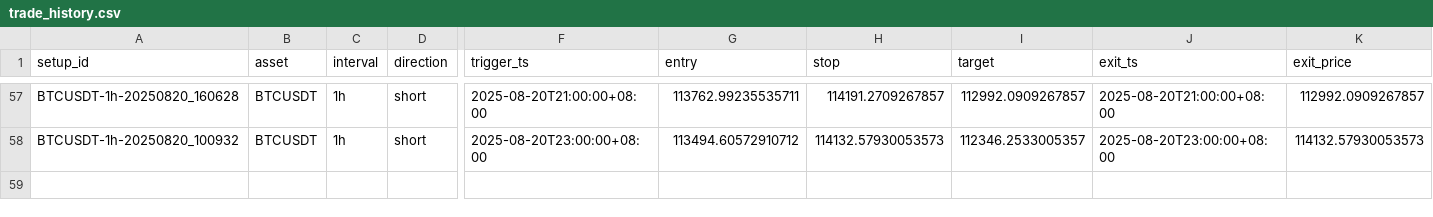
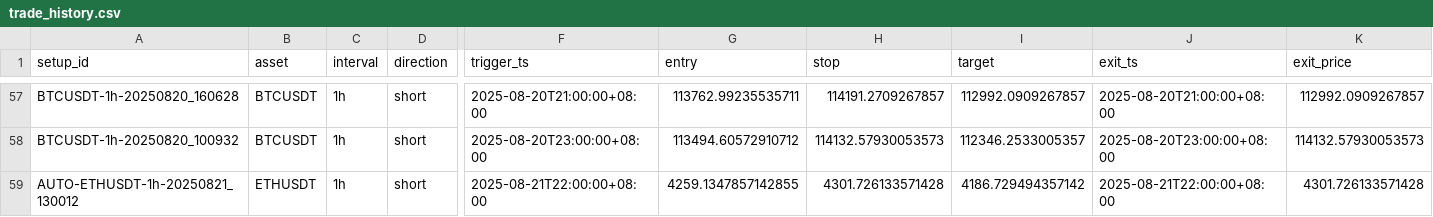
Before and after one commit to ArsalanShemirani/alpha12_24, a CSV file: runs/trade_history.csv, drawn as a sheet; only a part is shown, gaps mark what is left out; rows hold the shown columns only; the diff names each change by its address in the sheet, - before the commit and + after, or states it on an @@ line.

```diff
--- a/runs/trade_history.csv
+++ b/runs/trade_history.csv
+row 59: AUTO-ETHUSDT-1h-20250821_130012 | ETHUSDT | 1h | short | 2025-08-21T22:00:00+08:00 | 4259.1347857142855 | 4301.726133571428 | 4186.729494357142 | 2025-08-21T22:00:00+08:00 | 4301.726133571428
```
Also changed, not shown: runs/signals.csv, 30 other files.
